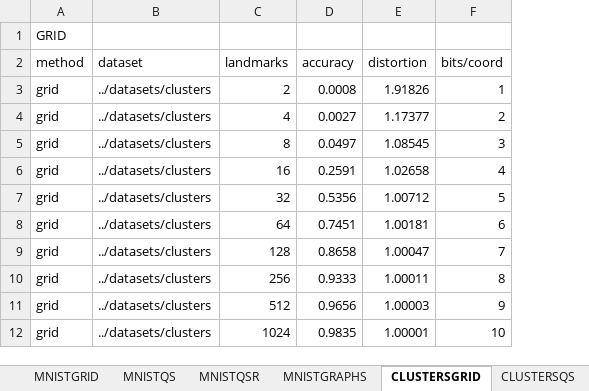
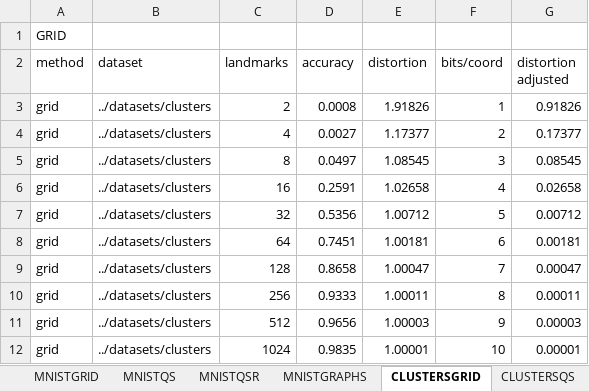
Before and after one commit to aelillie/quadsketch, an Excel workbook: dataAnalysis/test results qs.xlsx, sheet CLUSTERSGRID, drawn as a sheet; values as stored, in another font and other column widths than the file's, no borders; the diff names each change by its address in the sheet, - before the commit and + after, or states it on an @@ line.

```diff
--- a/dataAnalysis/test results qs.xlsx (sheet CLUSTERSGRID)
+++ b/dataAnalysis/test results qs.xlsx (sheet CLUSTERSGRID)
+column G (distortion adjusted), rows 3-12: 0.91826 | 0.17377 | 0.08545 | 0.02658 | 0.00712 | 0.00181 | 0.00047 | 0.00011 | 0.00003 | 0.00001
```
Also changed, not shown: sheet CLUSTERSQS, sheet MNISTQSR, sheet MNISTQS, sheet SIFTQSR, sheet SIFTQS, sheet CLUSTERSQSR, formulas that keep their value, charts or pictures, 15 other files.
